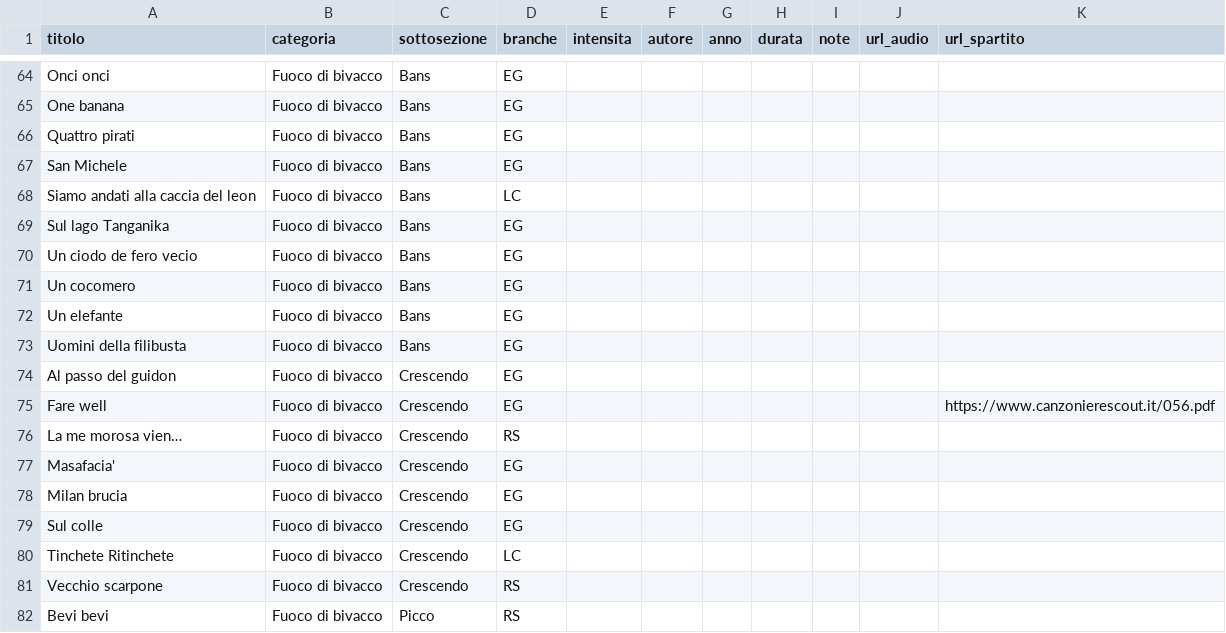
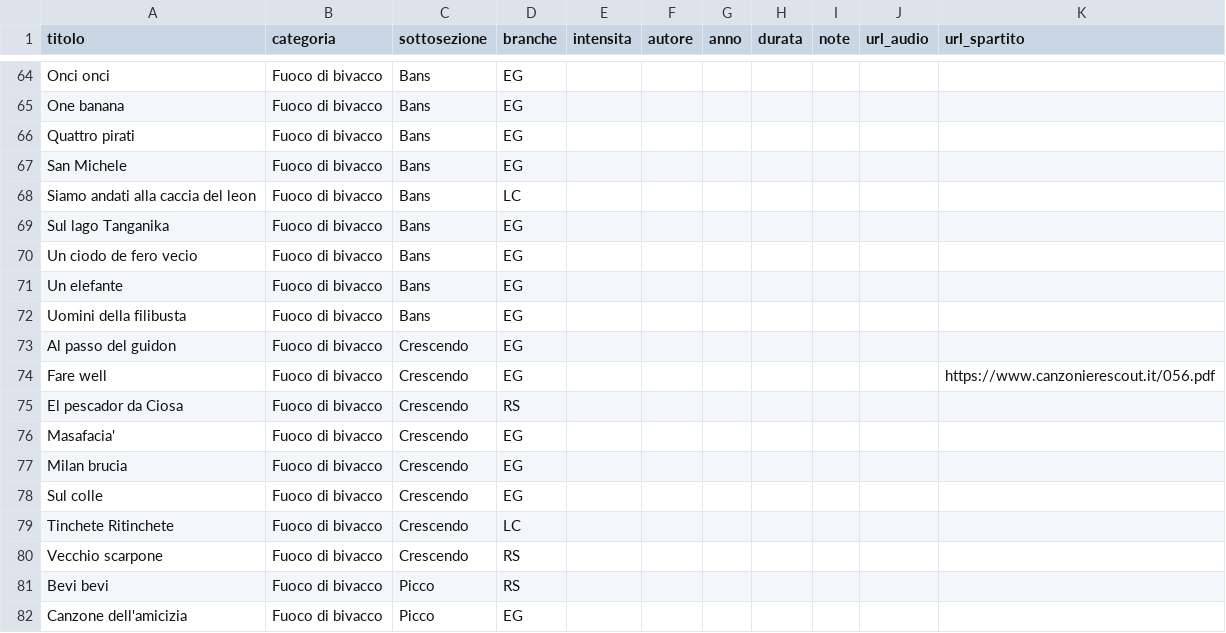
Before and after one commit to lc-ncltt/canzoniere_scout, a CSV file: data/elenco.csv, drawn as a sheet; only a part is shown, gaps mark what is left out; the shorter side is filled out with more unchanged rows.

Commit message:
Testi: Uomini della filibusta, Al passo del Guidon, Fare well, El pescador da Ciosa (ex La me morosa vien), Masafacia, Milan brucia, Tinchete Ritinchete; tolto Un cocomero

```diff
--- a/data/elenco.csv
+++ b/data/elenco.csv
@@ -70,3 +70,2 @@ Sul lago Tanganika;Fuoco di bivacco;Bans;EG;;;;;;;
 Un ciodo de fero vecio;Fuoco di bivacco;Bans;EG;;;;;;;
-Un cocomero;Fuoco di bivacco;Bans;EG;;;;;;;
 Un elefante;Fuoco di bivacco;Bans;EG;;;;;;;
@@ -75,3 +74,3 @@ Al passo del guidon;Fuoco di bivacco;Crescendo;EG;;;;;;;
 Fare well;Fuoco di bivacco;Crescendo;EG;;;;;;;https://www.canzonierescout.it/056.pdf
-La me morosa vien…;Fuoco di bivacco;Crescendo;RS;;;;;;;
+El pescador da Ciosa;Fuoco di bivacco;Crescendo;RS;;;;;;;
 Masafacia';Fuoco di bivacco;Crescendo;EG;;;;;;;
```
Also changed, not shown: data/fonti.csv, 10 other files.
